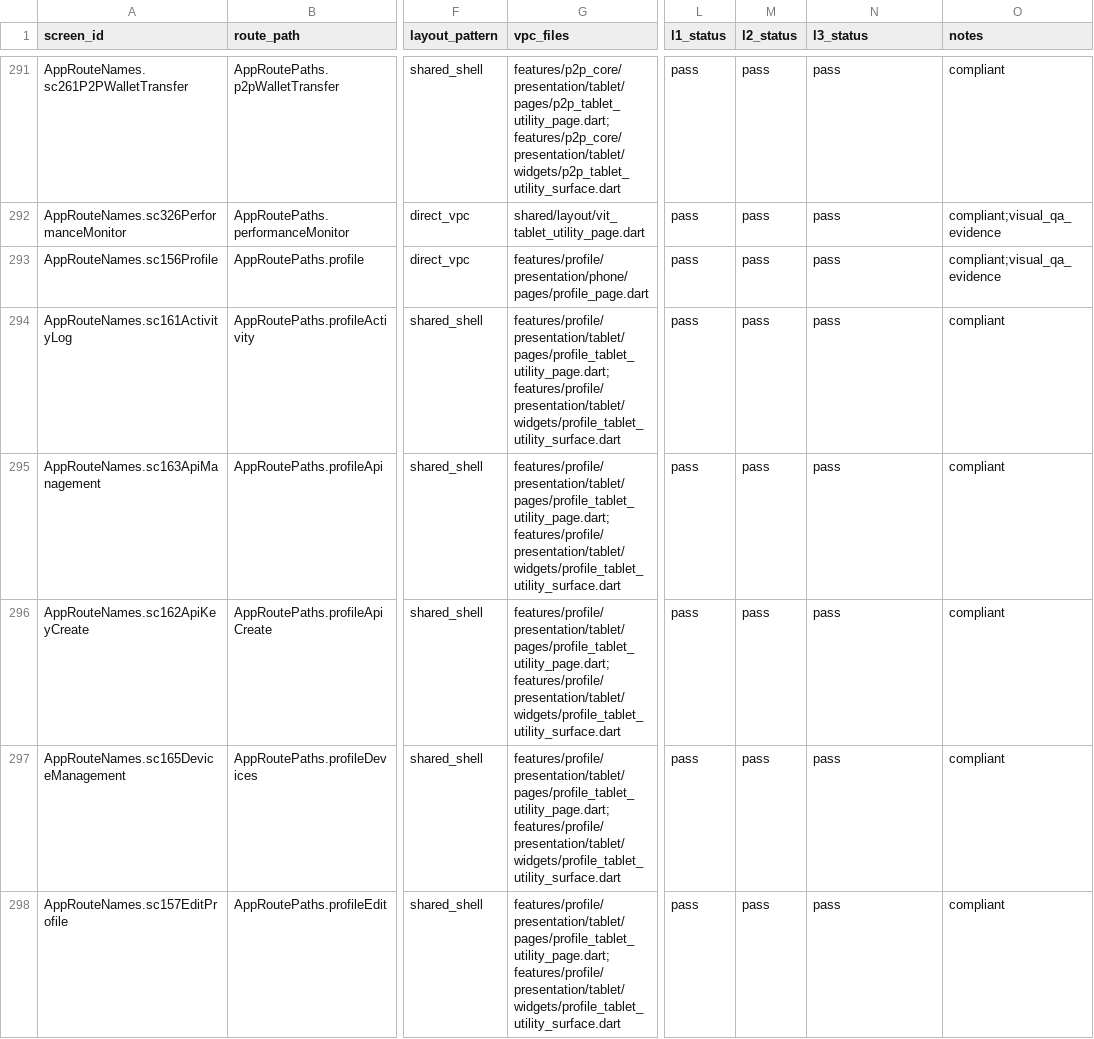
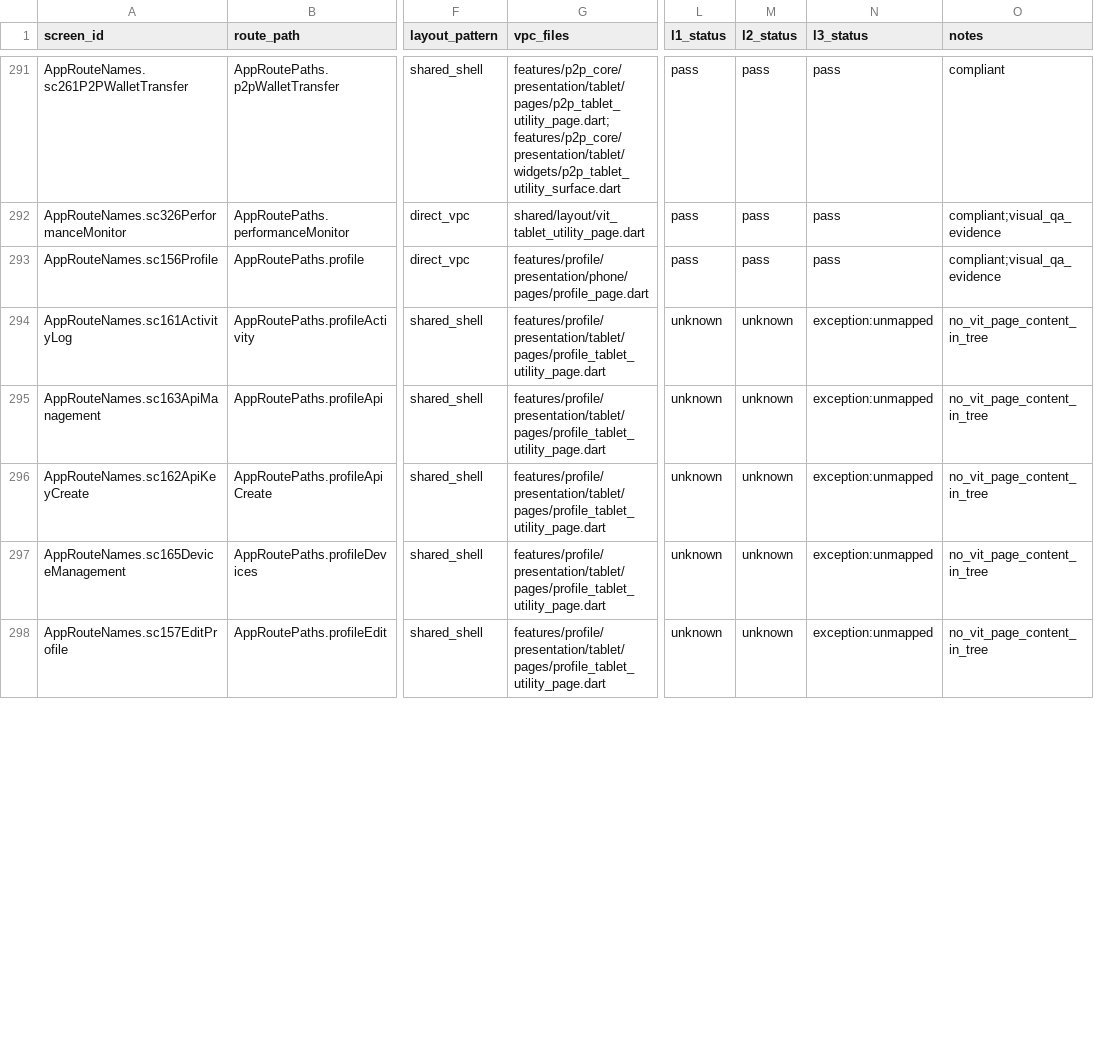
Before and after one commit to LonelyTraderBay/vittrade-flutter, a CSV file: docs/02_FLUTTER_MIGRATION/audits/VitTrade-Page-Rhythm-Screen-Compliance.csv, drawn as a sheet; only a part is shown, gaps mark what is left out; the diff covers the shown part only; the diff names each change by its address in the sheet, - before the commit and + after, or states it on an @@ line.

Commit message:
Hoàn thiện navigation & chuẩn viền cho master-detail Profile tablet kèm test khóa hành vi
Navigation (SC-156/158): các lối ra khỏi shell Tài khoản chuyển từ
context.go sang push để nút back hệ thống luôn quay về shell — thẻ Dự
đoán & Thách đấu, lối tắt sản phẩm (wallet), hàng 2FA/đổi mật khẩu
trong pane Bảo mật (qua openProfileDetailRoute cho back semantics
đúng), lối tắt hỗ trợ và CTA giao dịch trong pane VIP. Hàng Nhật ký
hoạt động chuyển pane tại chỗ trong shell.

Trả nợ chuẩn viền (Tablet-Card-Border-Standard): các tint lẻ .24/.28/
.38/.44/.45 về đúng 3 bậc .12/.22/.34; các khung tự dựng bằng Material
+ RoundedRectangleBorder (hộp fact hero, hộp fee VIP, ô cấp độ KYC,
alert điểm bảo mật) chuyển sang VitCard ghost với token border, radius
tight giữ quy tắc đồng tâm −8 (R4); baseline viền giảm 20 → 10 mục.

Dọn code chết: xoá ProfileKycBannerPanel và ProfileVipCardPanel (bản
tablet + 2 compatibility export common) — không còn caller sau khi
pane thật thay thế.

KYC pane: bỏ heuristic render dấu tick theo title.startsWith('T'),
thay bằng tham số checkmarks tường minh cho danh sách tính năng mở
khoá.

Test: +3 test khóa hành vi back (thẻ Dự đoán push ra khỏi shell rồi
pop về Tổng quan; hàng activity chuyển pane tại chỗ trong shell; lối
tắt wallet push rồi pop về shell). Regen artifact audit + goldens
đồng bộ trong cùng commit để bản checkout sạch tái tạo được artifact
(bài học từ 2 lần CI đỏ vì artifact được commit từ cây chưa đồng bộ).

Kiểm chứng: dart format 0 changed; flutter analyze 0 lỗi; 20/20 audit
--check của CI pass; full suite 3794 pass; GitNexus detect-changes
risk low.

```diff
--- a/docs/02_FLUTTER_MIGRATION/audits/VitTrade-Page-Rhythm-Screen-Compliance.csv
+++ b/docs/02_FLUTTER_MIGRATION/audits/VitTrade-Page-Rhythm-Screen-Compliance.csv
-G294:G298 (vpc_files): features/profile/presentation/tablet/pages/profile_tablet_utility_page.dart;features/profile/presentation/tablet/widgets/profile_tablet_utility_surface.dart
+G294:G298 (vpc_files): features/profile/presentation/tablet/pages/profile_tablet_utility_page.dart
-L294:L298 (l1_status): pass
+L294:L298 (l1_status): unknown
-M294:M298 (l2_status): pass
+M294:M298 (l2_status): unknown
-N294:N298 (l3_status): pass
+N294:N298 (l3_status): exception:unmapped
-O294:O298 (notes): compliant
+O294:O298 (notes): no_vit_page_content_in_tree
```
Also changed, not shown: 3 removed rows and 25 edited cells elsewhere in this file, docs/02_FLUTTER_MIGRATION/audits/VitTrade-Design-Token-Consistency-Audit.csv, docs/02_FLUTTER_MIGRATION/audits/VitTrade-Home-Reference-Consistency-Audit.csv, 27 other files.
